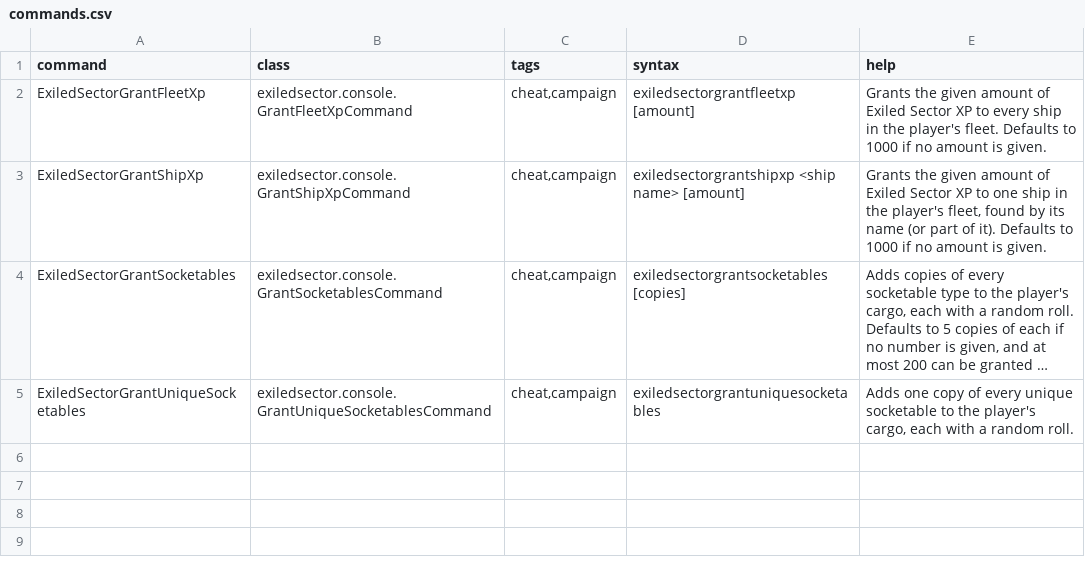
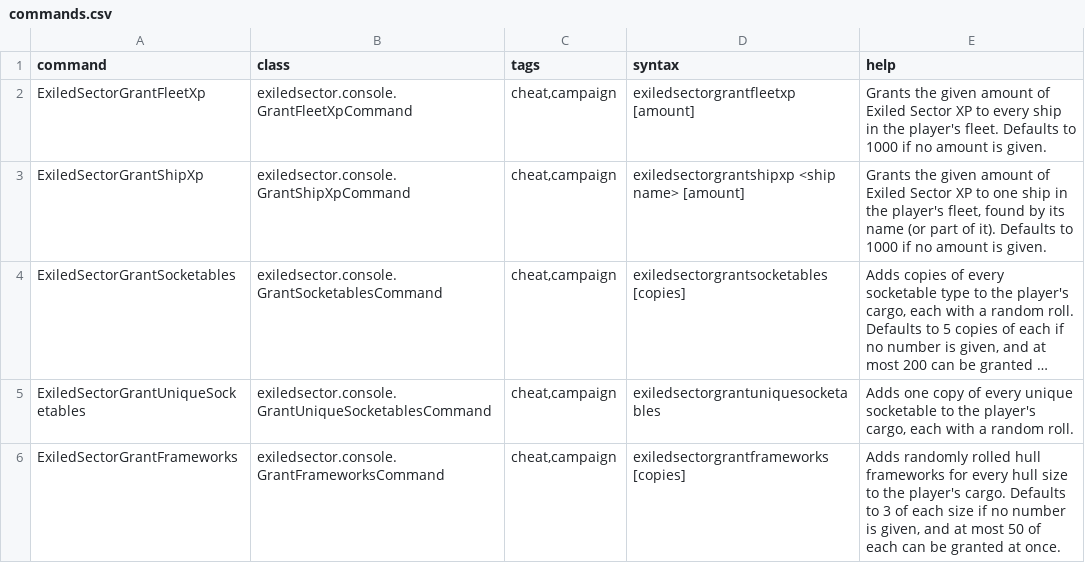
Before and after one commit to ExiledPortals/ExiledSector, a CSV file: data/console/commands.csv, drawn as a sheet; long unchanged cells end in …; the diff names each change by its address in the sheet, - before the commit and + after, or states it on an @@ line.

```diff
--- a/data/console/commands.csv
+++ b/data/console/commands.csv
+row 6: ExiledSectorGrantFrameworks | exiledsector.console.GrantFrameworksCommand | cheat,campaign | exiledsectorgrantframeworks [copies] | Adds randomly rolled hull frameworks for every hull size to the player's cargo. Defaults to 3 of each size if no number is given, and at most 50 of each can be granted at once.
```
Also changed, not shown: data/campaign/special_items.csv, 41 other files.
